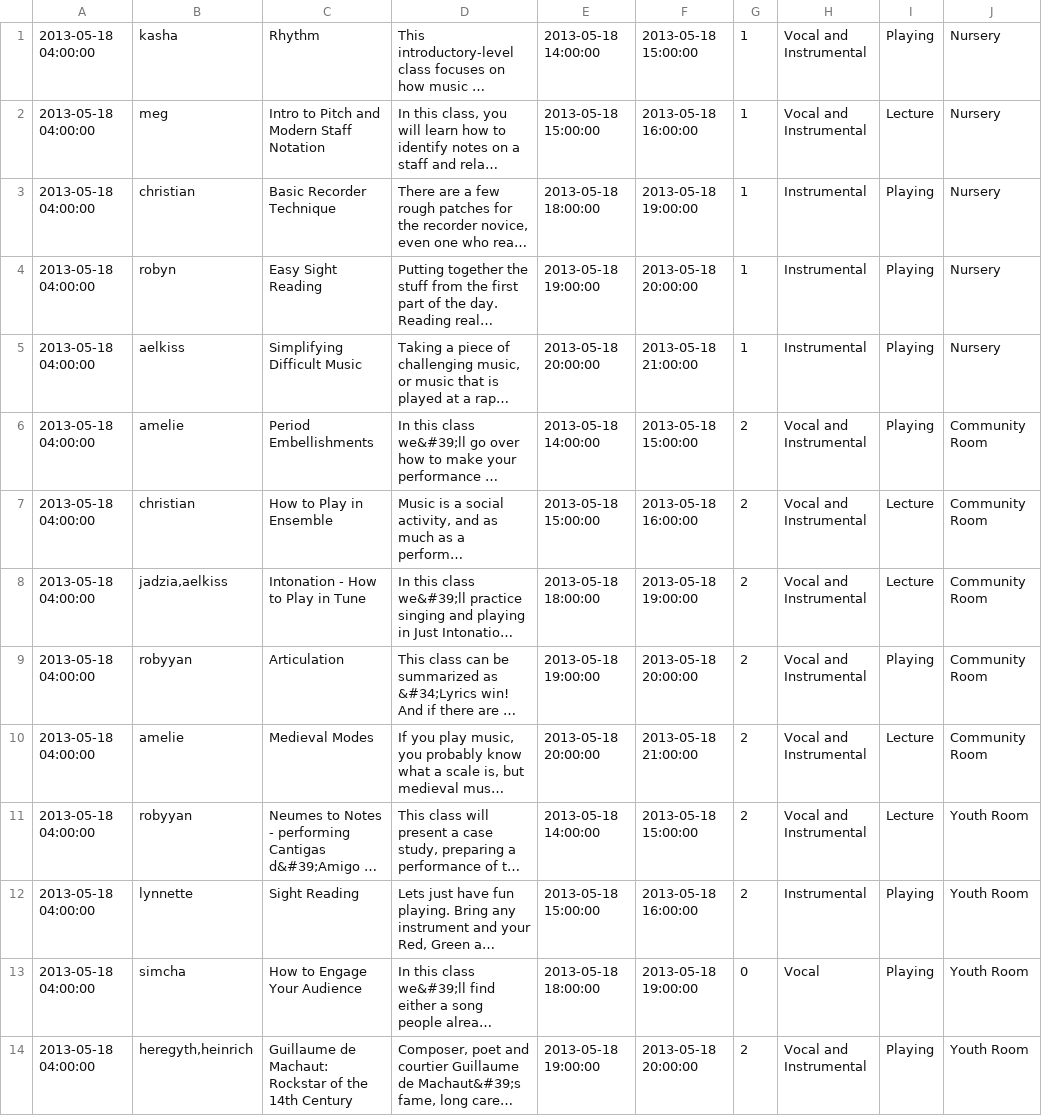
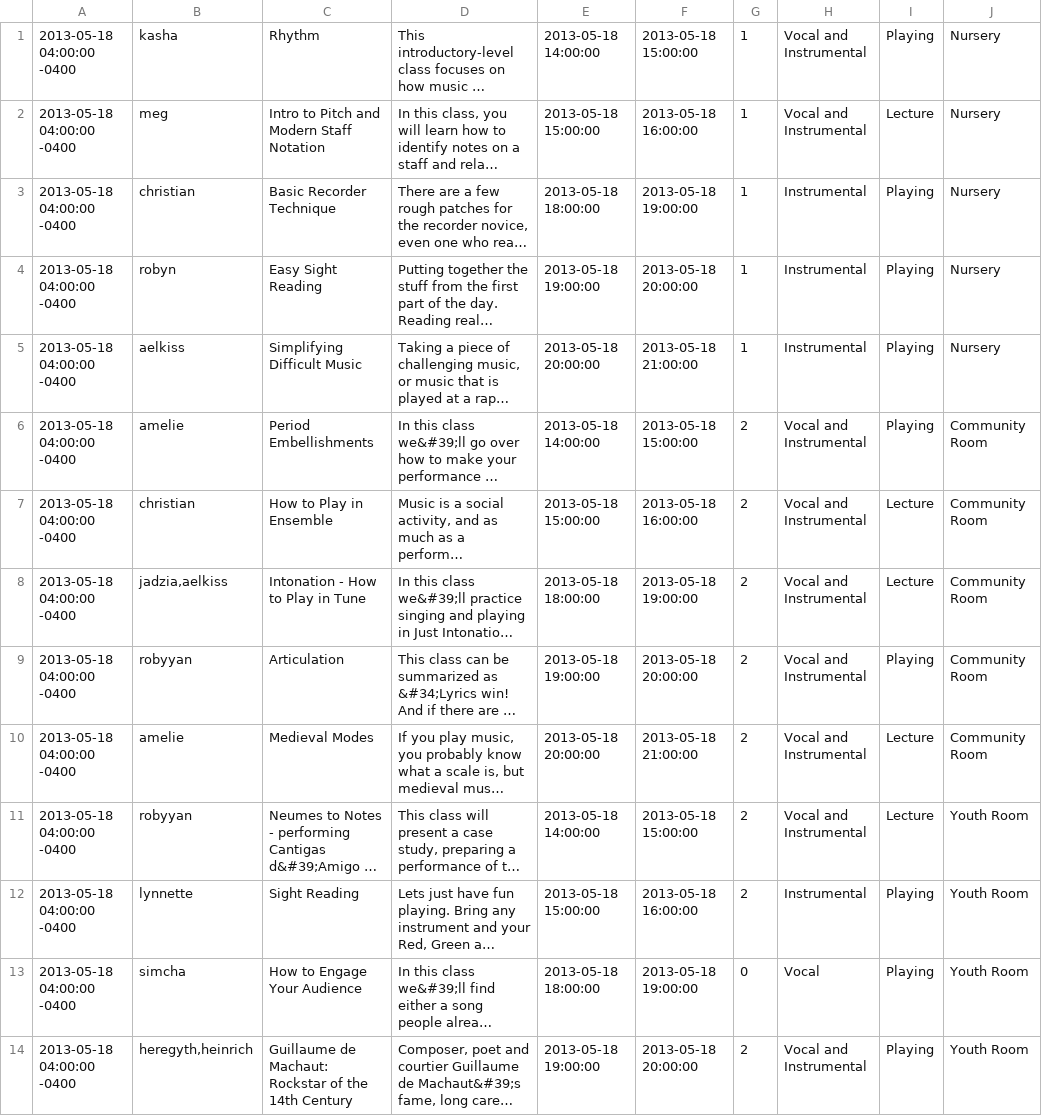
Before and after one commit to niquerio/cecilia, a TSV file: lib/tasks/classes.tsv, drawn as a sheet; only a part is shown; long unchanged cells end in …; the diff covers the shown part only; the diff names each change by its address in the sheet, - before the commit and + after, or states it on an @@ line.

Commit message:
fixed initialization rake tasks; started working on making classroom editing work

```diff
--- a/lib/tasks/classes.tsv
+++ b/lib/tasks/classes.tsv
-A1:A14: 2013-05-18 04:00:00
+A1:A14: 2013-05-18 04:00:00 -0400
```
Also changed, not shown: 69 edited cells elsewhere in this file, lib/tasks/classrooms.tsv, lib/tasks/concerts.tsv, 46 other files.
